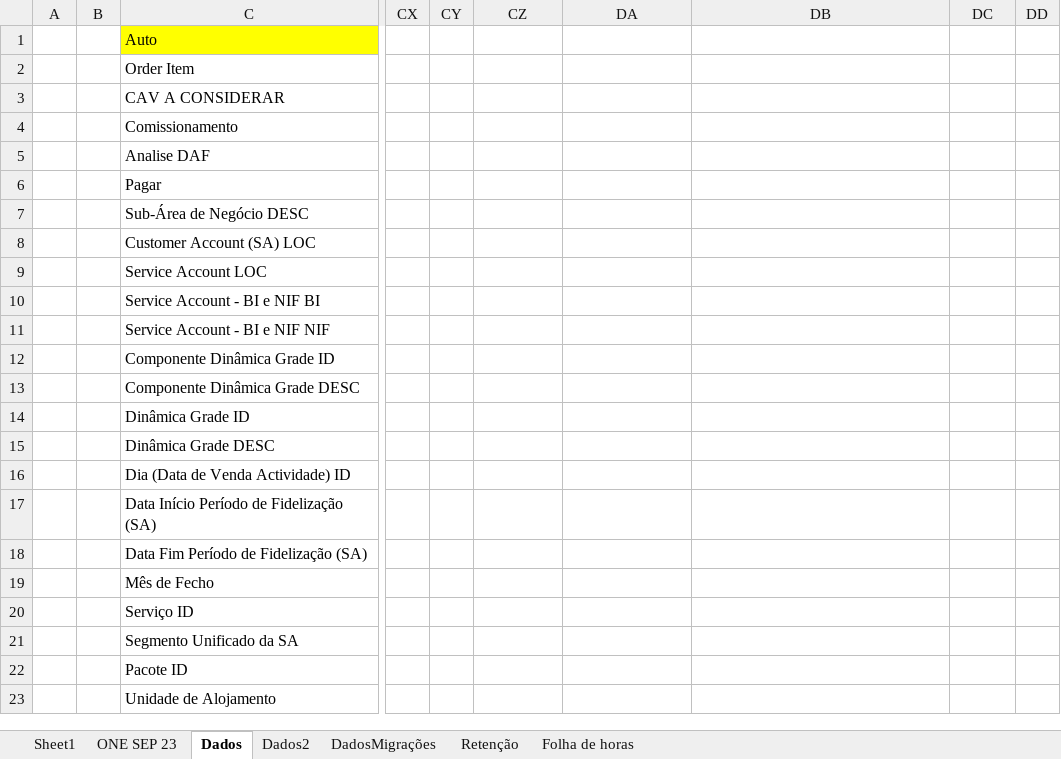
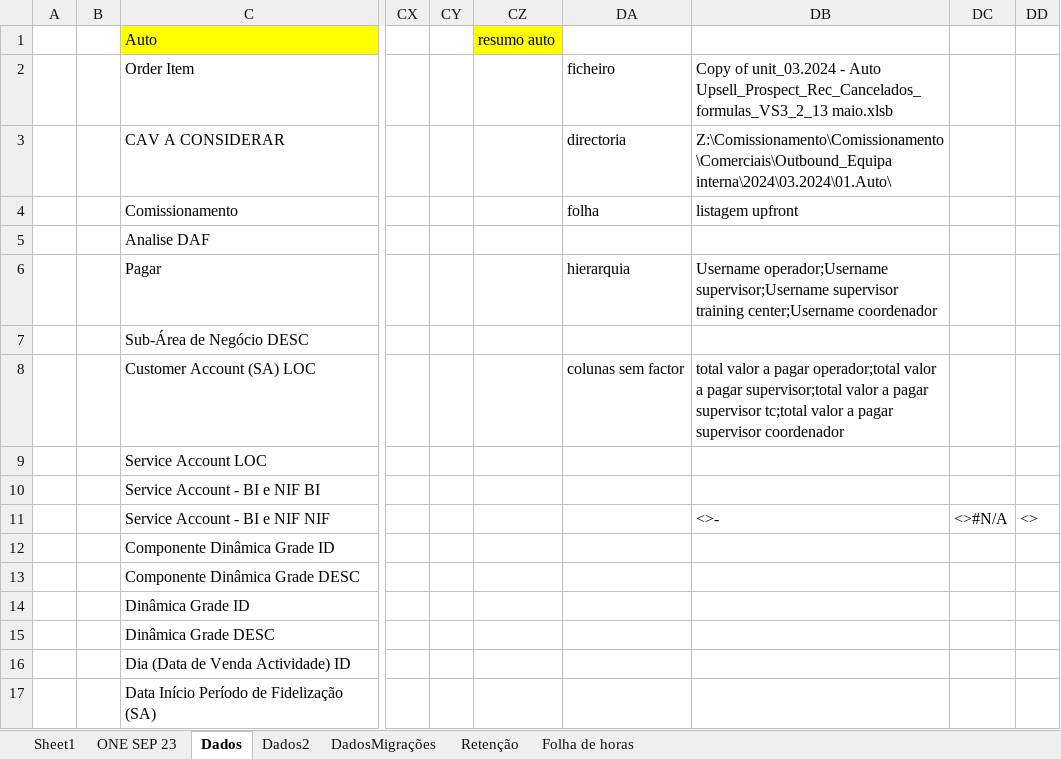
Before and after one commit to josepmatias/ONE, an Excel workbook: Macros.xlsm, sheet Dados, drawn as a sheet; only a part is shown, gaps mark what is left out; the shorter side is filled out with more unchanged rows; values as stored, in another font and other column widths than the file's, no borders; charts and pictures not drawn; the diff names each change by its address in the sheet, - before the commit and + after, or states it on an @@ line.

Commit message:
Add files via upload

```diff
--- a/Macros.xlsm (sheet Dados)
+++ b/Macros.xlsm (sheet Dados)
-CZ1: (empty)
+CZ1: resumo auto
-CZ1 fill: none
+CZ1 fill: #FFFF00
-DA2: (empty)
+DA2: ficheiro
-DB2: (empty)
+DB2: Copy of unit_03.2024 - Auto Upsell_Prospect_Rec_Cancelados_formulas_VS3_2_13 maio.xlsb
-DA3: (empty)
+DA3: directoria
-DB3: (empty)
+DB3: Z:\Comissionamento\Comissionamento\Comerciais\Outbound_Equipa interna\2024\03.2024\01.Auto\
-DA4: (empty)
+DA4: folha
-DB4: (empty)
+DB4: listagem upfront
-DA6: (empty)
+DA6: hierarquia
-DB6: (empty)
+DB6: Username operador;Username supervisor;Username supervisor training center;Username coordenador
-DA8: (empty)
+DA8: colunas sem factor
-DB8: (empty)
+DB8: total valor a pagar operador;total valor a pagar supervisor;total valor a pagar supervisor tc;total valor a pagar supervisor coordenador
-DB11: (empty)
+DB11: <>-
-DC11: (empty)
+DC11: <>#N/A
-DD11: (empty)
+DD11: <>
```
